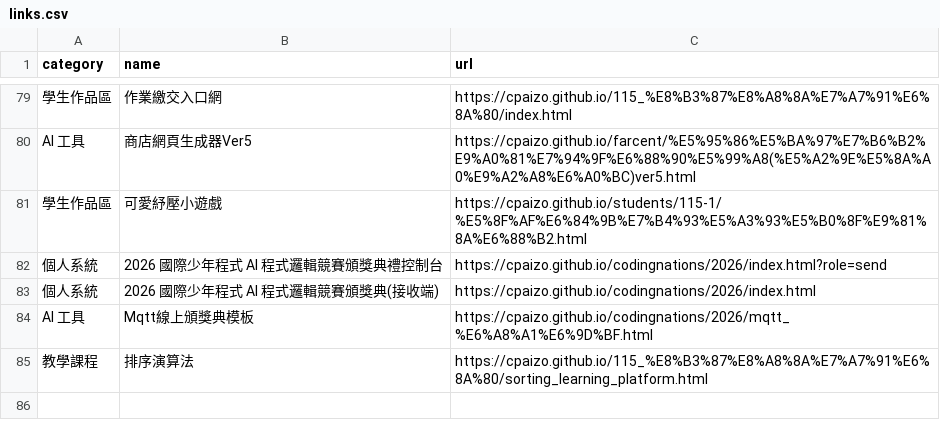
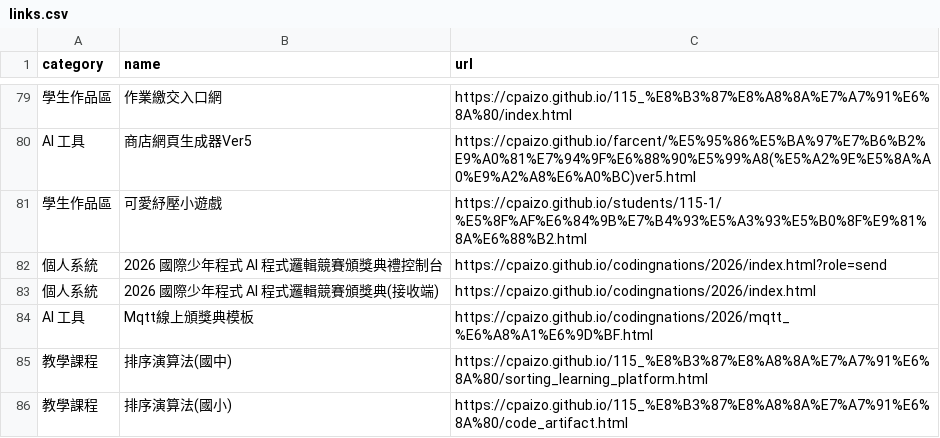
Before and after one commit to cpaizo/cpaizo.github.io, a CSV file: links.csv, drawn as a sheet; only a part is shown, gaps mark what is left out.

Commit message:
Update links.csv

```diff
--- a/links.csv
+++ b/links.csv
@@ -84,2 +84,3 @@ AI 工具,商店網頁生成器Ver5,https://cpaizo.github.io/farcent/%E5%95%86%E
 AI 工具,Mqtt線上頒獎典模板,https://cpaizo.github.io/codingnations/2026/mqtt_%E6%A8%A1%E6%9D%BF.html
-教學課程,排序演算法,https://cpaizo.github.io/115_%E8%B3%87%E8%A8%8A%E7%A7%91%E6%8A%80/sorting_learning_platform.html
+教學課程,排序演算法(國中),https://cpaizo.github.io/115_%E8%B3%87%E8%A8%8A%E7%A7%91%E6%8A%80/sorting_learning_platform.html
+教學課程,排序演算法(國小),https://cpaizo.github.io/115_%E8%B3%87%E8%A8%8A%E7%A7%91%E6%8A%80/code_artifact.html
```
